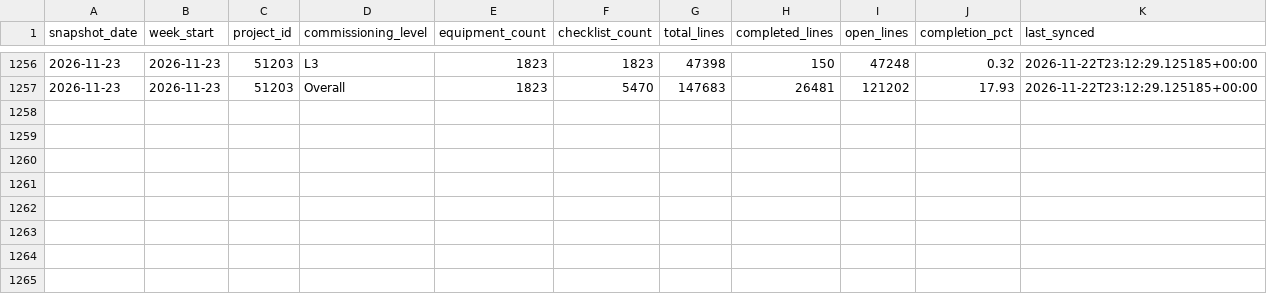
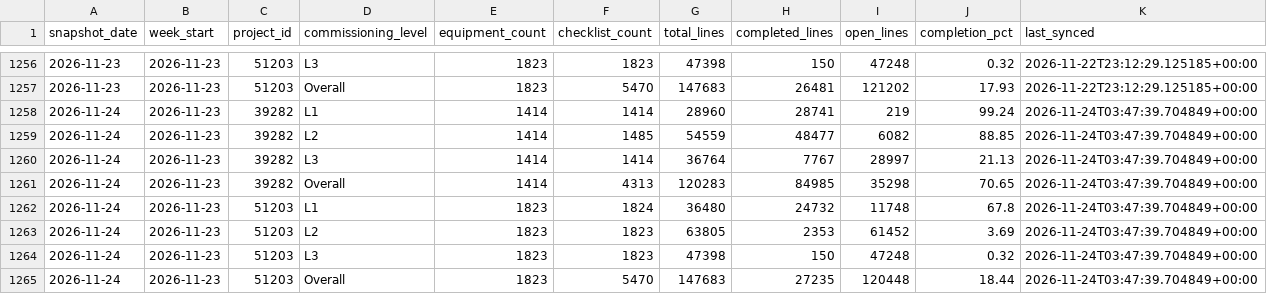
Before and after one commit to bcei-cx/cxalloy-sync-kul21, a CSV file: data/checklist_progress_daily.csv, drawn as a sheet; only a part is shown, gaps mark what is left out; the diff names each change by its address in the sheet, - before the commit and + after, or states it on an @@ line.

```diff
--- a/data/checklist_progress_daily.csv
+++ b/data/checklist_progress_daily.csv
+row 1258: 2026-11-24 | 2026-11-23 | 39282 | L1 | 1414 | 1414 | 28960 | 28741 | 219 | 99.24 | 2026-11-24T03:47:39.704849+00:00
+row 1259: 2026-11-24 | 2026-11-23 | 39282 | L2 | 1414 | 1485 | 54559 | 48477 | 6082 | 88.85 | 2026-11-24T03:47:39.704849+00:00
+row 1260: 2026-11-24 | 2026-11-23 | 39282 | L3 | 1414 | 1414 | 36764 | 7767 | 28997 | 21.13 | 2026-11-24T03:47:39.704849+00:00
+row 1261: 2026-11-24 | 2026-11-23 | 39282 | Overall | 1414 | 4313 | 120283 | 84985 | 35298 | 70.65 | 2026-11-24T03:47:39.704849+00:00
+row 1262: 2026-11-24 | 2026-11-23 | 51203 | L1 | 1823 | 1824 | 36480 | 24732 | 11748 | 67.8 | 2026-11-24T03:47:39.704849+00:00
+row 1263: 2026-11-24 | 2026-11-23 | 51203 | L2 | 1823 | 1823 | 63805 | 2353 | 61452 | 3.69 | 2026-11-24T03:47:39.704849+00:00
+row 1264: 2026-11-24 | 2026-11-23 | 51203 | L3 | 1823 | 1823 | 47398 | 150 | 47248 | 0.32 | 2026-11-24T03:47:39.704849+00:00
+row 1265: 2026-11-24 | 2026-11-23 | 51203 | Overall | 1823 | 5470 | 147683 | 27235 | 120448 | 18.44 | 2026-11-24T03:47:39.704849+00:00
```
Also changed, not shown: data/checklist_completion_by_equipment.csv, 7 other files.
